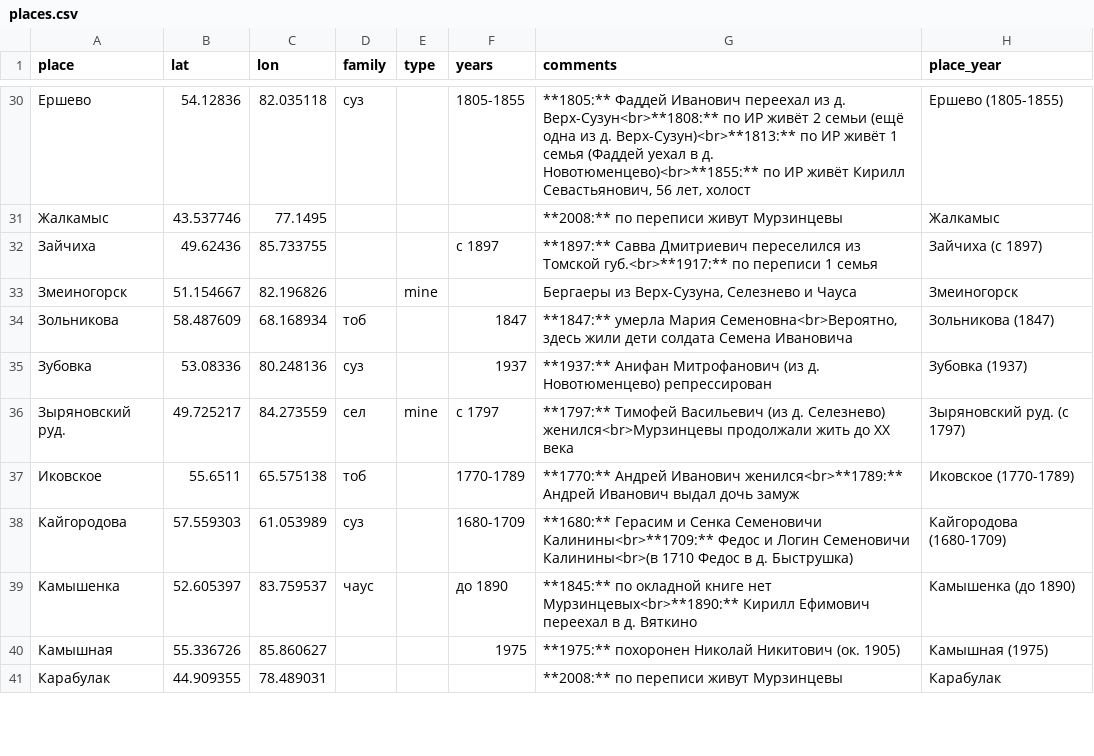
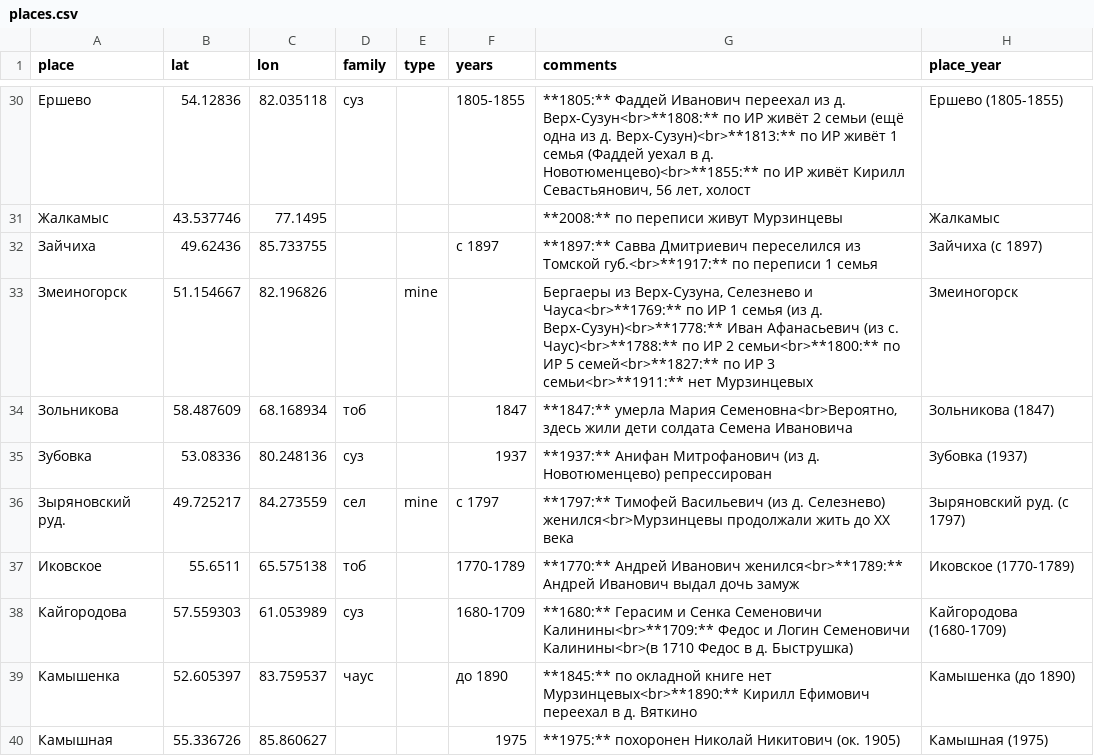
Before and after one commit to nikita-moor/genealogy, a CSV file: umap/places.csv, drawn as a sheet; only a part is shown, gaps mark what is left out; the shorter side is filled out with more unchanged rows.

Commit message:
update places 2026-08-12

```diff
--- a/umap/places.csv
+++ b/umap/places.csv
@@ -32,3 +32,3 @@
 "Зайчиха","49.62436","85.733755","","","с 1897","**1897:** Савва Дмитриевич переселился из Томской губ.<br>**1917:** по переписи 1 семья","Зайчиха (с 1897)"
-"Змеиногорск","51.154667","82.196826","","mine","","Бергаеры из Верх-Сузуна, Селезнево и Чауса","Змеиногорск"
+"Змеиногорск","51.154667","82.196826","","mine","","Бергаеры из Верх-Сузуна, Селезнево и Чауса<br>**1769:** по ИР 1 семья (из д. Верх-Сузун)<br>**1778:** Иван Афанасьевич (из с. Чаус)<br>**1788:** по ИР 2 семьи<br>**1800:** по ИР 5 семей<br>**1827:** по ИР 3 семьи<br>**1911:** нет Мурзинцевых","Змеиногорск"
 "Зольникова","58.487609","68.168934","тоб","","1847","**1847:** умерла Мария Семеновна<br>Вероятно, здесь жили дети солдата Семена Ивановича","Зольникова (1847)"
```
